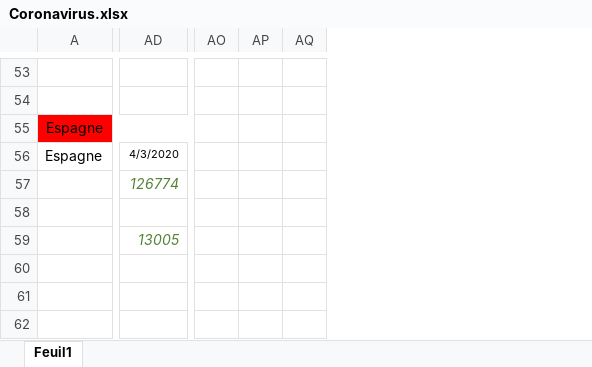
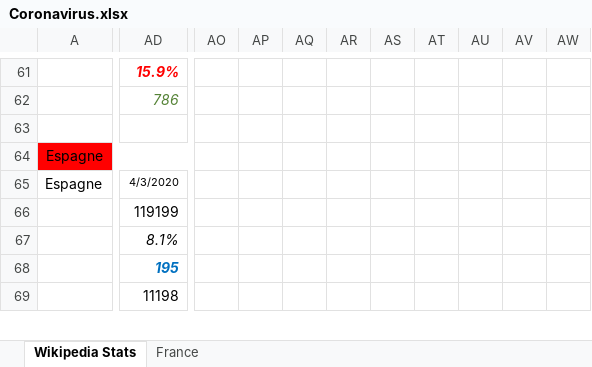
Before and after one commit to ycaseau/KnomeeQuest, an Excel workbook: Coronavirus.xlsx, sheet Wikipedia Stats, drawn as a sheet; only a part is shown, gaps mark what is left out; values as stored, in another font and other column widths than the file's, no borders; charts and pictures not drawn; removed rows and columns are numbered as before the commit, all else as after; rows hold the shown columns only; the diff covers the shown part only; the diff names each change by its address in the sheet, - before the commit and + after, or states it on an @@ line.

```diff
--- a/Coronavirus.xlsx (sheet Wikipedia Stats)
+++ b/Coronavirus.xlsx (sheet Wikipedia Stats)
-sheet tab: Feuil1
+sheet tab: Wikipedia Stats
+sheet tab: France
-column AO, empty
-column AP, empty
-column AQ, empty
+column AO, empty
+column AP, empty
+column AQ, empty
+column AR, empty
+column AS, empty
+column AT, empty
+column AU, empty
+column AV, empty
+column AW, empty
-AD61: (empty)
+AD61: 15.9%
+row 62:  | 786
-AD66: 126774
+AD66: 119199
@@ AD66 italic: on → off, text colour: #548235 → black @@
-AD67: (empty)
+AD67: 8.1%
-row 59:  | 13005
-row 60: (empty)
-row 61: (empty)
-row 62: (empty)
+row 68:  | 195
+row 69:  | 11198
```
Also changed, not shown: 116 added rows, 4 removed rows, 1 added column, 314 edited cells, cell formats and merged cells elsewhere in this sheet, formulas that keep their value, charts or pictures.
